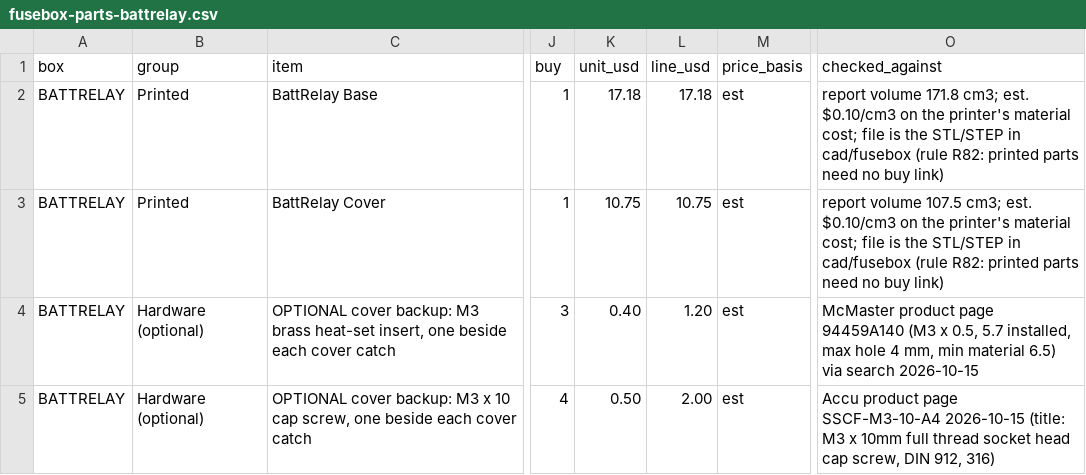
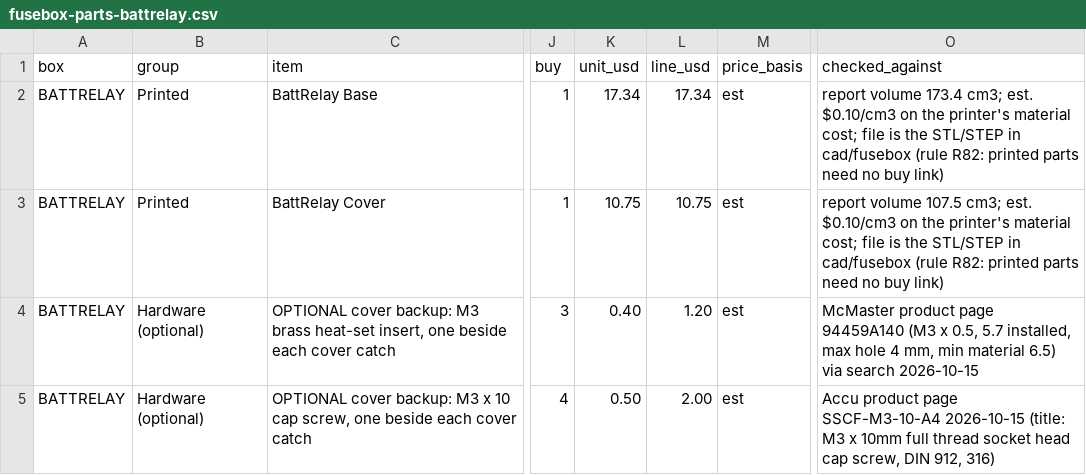
Before and after one commit to living-relation/st185-link-ecu-config, a CSV file: cad/fusebox/fusebox-parts-battrelay.csv, drawn as a sheet; only a part is shown, gaps mark what is left out; the diff names each change by its address in the sheet, - before the commit and + after, or states it on an @@ line.

```diff
--- a/cad/fusebox/fusebox-parts-battrelay.csv
+++ b/cad/fusebox/fusebox-parts-battrelay.csv
-K2 (unit_usd): 17.18
+K2 (unit_usd): 17.34
-L2 (line_usd): 17.18
+L2 (line_usd): 17.34
-O2 (checked_against): report volume 171.8 cm3; est.…
+O2 (checked_against): report volume 173.4 cm3; est.…
```
Also changed, not shown: cad/fusebox/rev7/fusebox-parts-power.csv, 29 other files.
